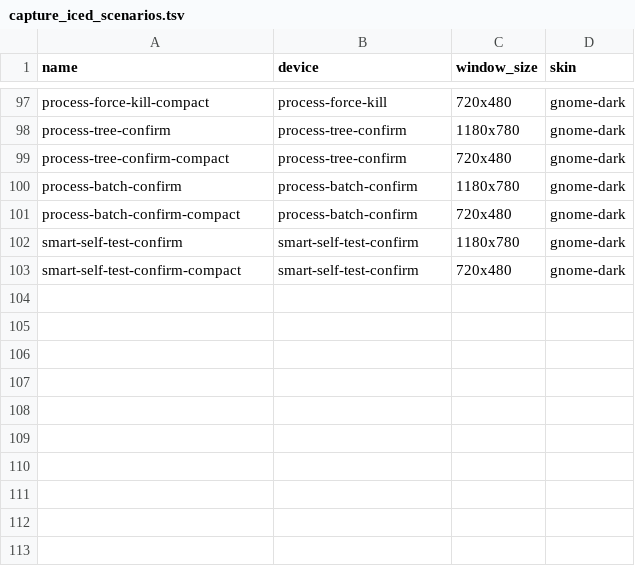
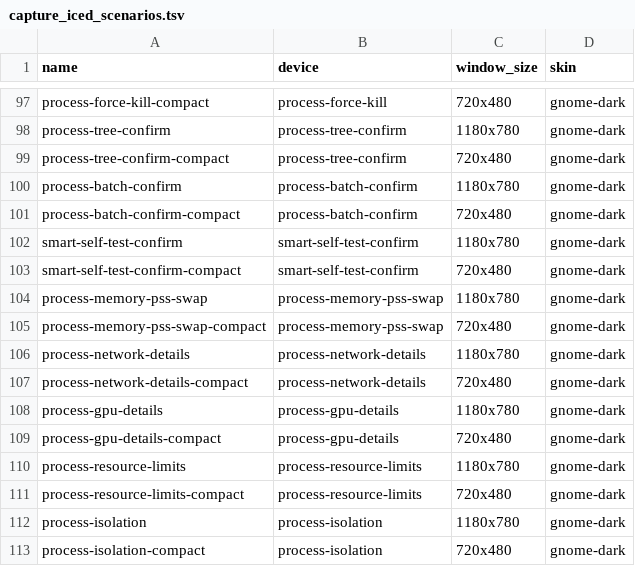
Before and after one commit to YellowWhiteBlackCat/TaskForest, a TSV file: scripts/capture_iced_scenarios.tsv, drawn as a sheet; only a part is shown, gaps mark what is left out.

```diff
--- a/scripts/capture_iced_scenarios.tsv
+++ b/scripts/capture_iced_scenarios.tsv
@@ -103 +103,11 @@ smart-self-test-confirm	smart-self-test-confirm	1180x780	gnome-dark
 smart-self-test-confirm-compact	smart-self-test-confirm	720x480	gnome-dark
+process-memory-pss-swap	process-memory-pss-swap	1180x780	gnome-dark
+process-memory-pss-swap-compact	process-memory-pss-swap	720x480	gnome-dark
+process-network-details	process-network-details	1180x780	gnome-dark
+process-network-details-compact	process-network-details	720x480	gnome-dark
+process-gpu-details	process-gpu-details	1180x780	gnome-dark
+process-gpu-details-compact	process-gpu-details	720x480	gnome-dark
+process-resource-limits	process-resource-limits	1180x780	gnome-dark
+process-resource-limits-compact	process-resource-limits	720x480	gnome-dark
+process-isolation	process-isolation	1180x780	gnome-dark
+process-isolation-compact	process-isolation	720x480	gnome-dark
```
Also changed, not shown: scripts/capture_bevy_scenarios.tsv, scripts/capture_tui_scenarios.tsv, 9 other files.
